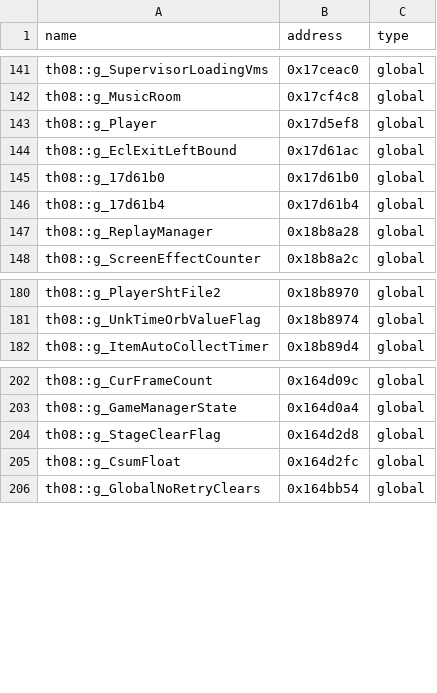
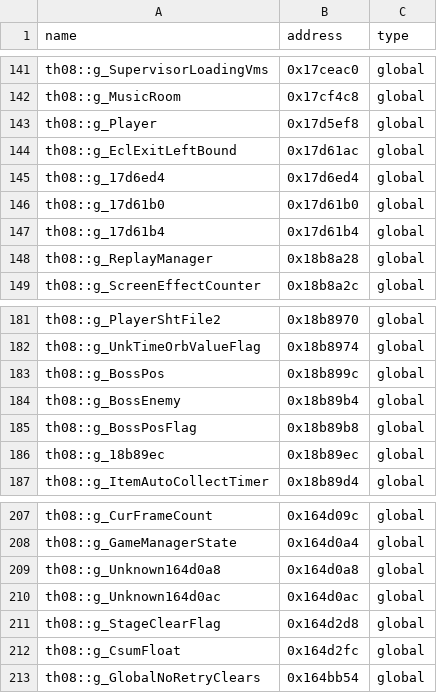
Before and after one commit to Patchouli-CN/th08_dec, a CSV file: config/reccmp-globals.csv, drawn as a sheet; only a part is shown, gaps mark what is left out.

```diff
--- a/config/reccmp-globals.csv
+++ b/config/reccmp-globals.csv
@@ -144,2 +144,3 @@ th08::g_Player,0x17d5ef8,global
 th08::g_EclExitLeftBound,0x17d61ac,global
+th08::g_17d6ed4,0x17d6ed4,global
 th08::g_17d61b0,0x17d61b0,global
@@ -181,2 +182,6 @@ th08::g_PlayerShtFile2,0x18b8970,global
 th08::g_UnkTimeOrbValueFlag,0x18b8974,global
+th08::g_BossPos,0x18b899c,global
+th08::g_BossEnemy,0x18b89b4,global
+th08::g_BossPosFlag,0x18b89b8,global
+th08::g_18b89ec,0x18b89ec,global
 th08::g_ItemAutoCollectTimer,0x18b89d4,global
@@ -203,2 +208,4 @@ th08::g_CurFrameCount,0x164d09c,global
 th08::g_GameManagerState,0x164d0a4,global
+th08::g_Unknown164d0a8,0x164d0a8,global
+th08::g_Unknown164d0ac,0x164d0ac,global
 th08::g_StageClearFlag,0x164d2d8,global
```
Also changed, not shown: config/mapping.csv, config/reccmp-functions.csv, 15 other files.
